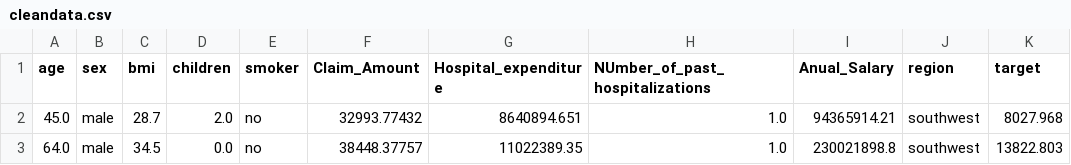
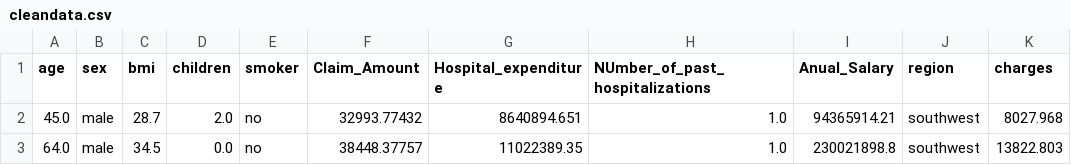
Before and after one commit to GAuravY19/customer-churn, a CSV file: data/clean/cleandata.csv, drawn as a sheet; only a part is shown.

```diff
--- a/data/clean/cleandata.csv
+++ b/data/clean/cleandata.csv
@@ -1,2 +1,2 @@
-age,sex,bmi,children,smoker,Claim_Amount,Hospital_expenditure,NUmber_of_past_hospitalizations,Anual_Salary,region,target
+age,sex,bmi,children,smoker,Claim_Amount,Hospital_expenditure,NUmber_of_past_hospitalizations,Anual_Salary,region,charges
 45.0,male,28.7,2.0,no,32993.77432,8640894.651,1.0,94365914.21,southwest,8027.968
```
Also changed, not shown: 1 other file.
